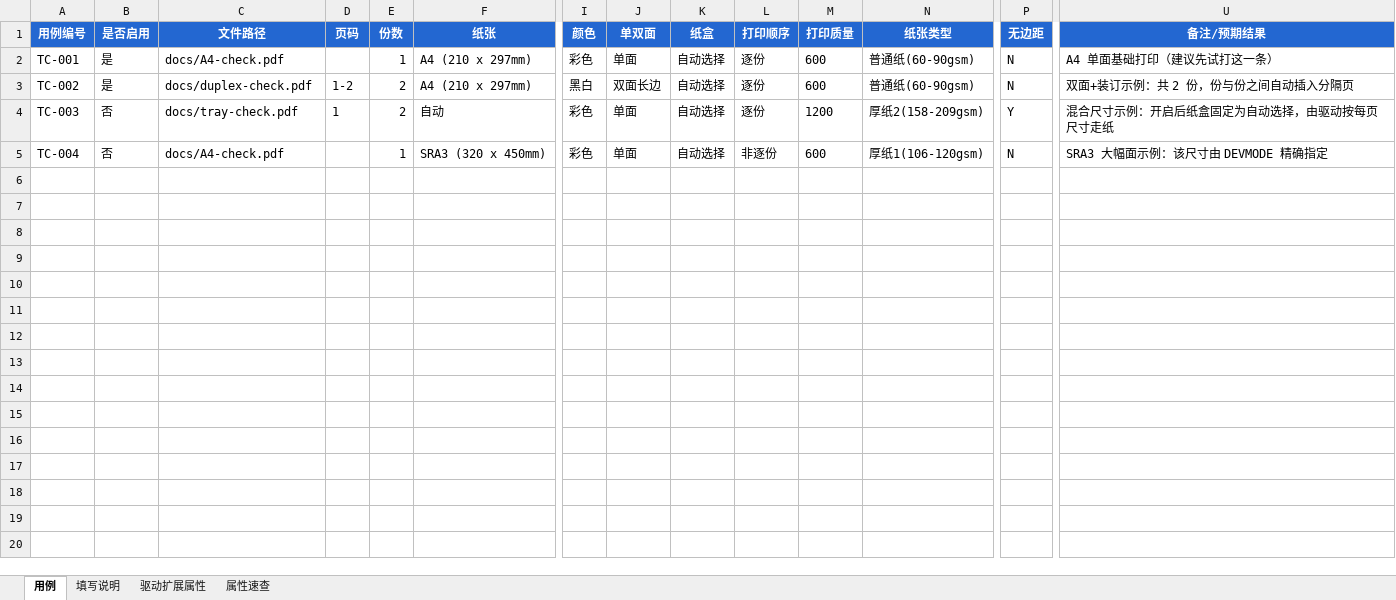
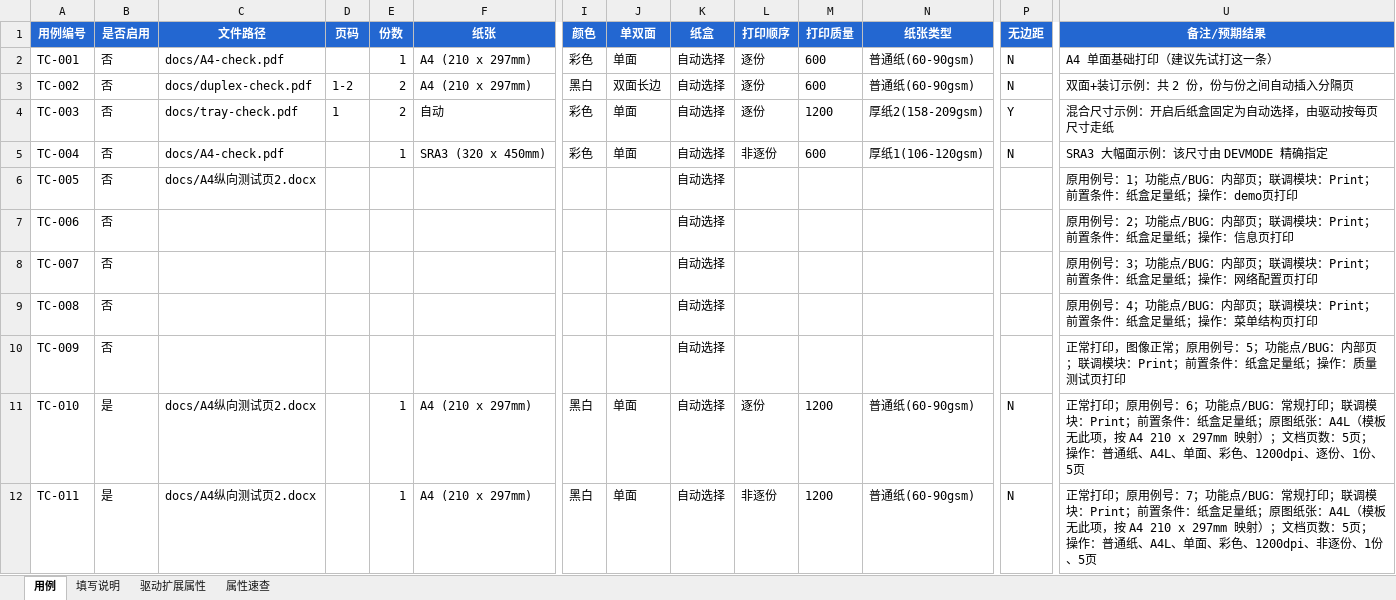
Before and after one commit to oucheer/PrintJob-Auto, an Excel workbook: templates/PrintCase_Template.xlsx, sheet 用例, drawn as a sheet; only a part is shown, gaps mark what is left out; values as stored, in another font and other column widths than the file's, no borders; rows hold the shown columns only; the diff covers the shown part only; the diff names each change by its address in the sheet, - before the commit and + after, or states it on an @@ line.

Commit message:
fix: 修复打印作业下发失败并验证多选批量下发
- driver_ui: 快照改用 PRINTER_ACCESS_USE，避免普通用户会话被拒(错误5)中断下发
- driver_ui: 还原逻辑逐档探测'打开→读→写'完整流程，权限不足时优雅降级为警告
- driver_ui: 黑白设备(color=False)跳过颜色动作，避免严格模式拒绝下发
- excel_reader: 仅对'启用且无文件路径'用例告警，禁用面板内部页不再误报
- template: 补回 Excel 保存丢失的下拉验证(用例表17+扩展属性表2)，保留22条用例
- tests: 新增权限/黑白设备回归测试，移除模板'恰好4条'过时硬编码
- tools: 新增 smoke_batch.py 验证多选串行下发(作业号连续独立)

```diff
--- a/templates/PrintCase_Template.xlsx (sheet 用例)
+++ b/templates/PrintCase_Template.xlsx (sheet 用例)
-B2:B3 (是否启用): 是
+B2:B3 (是否启用): 否
+row 6: TC-005 | 否 | docs/A4纵向测试页2.docx |  |  |  |  |  | 自动选择 |  |  |  |  | 原用例号：1；功能点/BUG：内部页；联调模块：Print；前置条件：纸盒足量纸；操作：demo页打印
+row 7: TC-006 | 否 |  |  |  |  |  |  | 自动选择 |  |  |  |  | 原用例号：2；功能点/BUG：内部页；联调模块：Print；前置条件：纸盒足量纸；操作：信息页打印
+row 8: TC-007 | 否 |  |  |  |  |  |  | 自动选择 |  |  |  |  | 原用例号：3；功能点/BUG：内部页；联调模块：Print；前置条件：纸盒足量纸；操作：网络配置页打印
+row 9: TC-008 | 否 |  |  |  |  |  |  | 自动选择 |  |  |  |  | 原用例号：4；功能点/BUG：内部页；联调模块：Print；前置条件：纸盒足量纸；操作：菜单结构页打印
+row 10: TC-009 | 否 |  |  |  |  |  |  | 自动选择 |  |  |  |  | 正常打印，图像正常；原用例号：5；功能点/BUG：内部页；联调模块：Print；前置条件：纸盒足量纸；操作：质量测试页打印
+row 11: TC-010 | 是 | docs/A4纵向测试页2.docx |  | 1 | A4 (210 x 297mm) | 黑白 | 单面 | 自动选择 | 逐份 | 1200 | 普通纸(60-90gsm) | N | 正常打印；原用例号：6；功能点/BUG：常规打印；联调模块：Print；前置条件：纸盒足量纸；原图纸张：A4L（模板无此项，按 A4 210 x 297mm 映射）；文档页数：5页；操作：普通纸、A4L、单面、彩色、1200dpi、逐份、1份、5页
+row 12: TC-011 | 是 | docs/A4纵向测试页2.docx |  | 1 | A4 (210 x 297mm) | 黑白 | 单面 | 自动选择 | 非逐份 | 1200 | 普通纸(60-90gsm) | N | 正常打印；原用例号：7；功能点/BUG：常规打印；联调模块：Print；前置条件：纸盒足量纸；原图纸张：A4L（模板无此项，按 A4 210 x 297mm 映射）；文档页数：5页；操作：普通纸、A4L、单面、彩色、1200dpi、非逐份、1份、5页
```
Also changed, not shown: 11 added rows elsewhere in this sheet, 5 other files.
